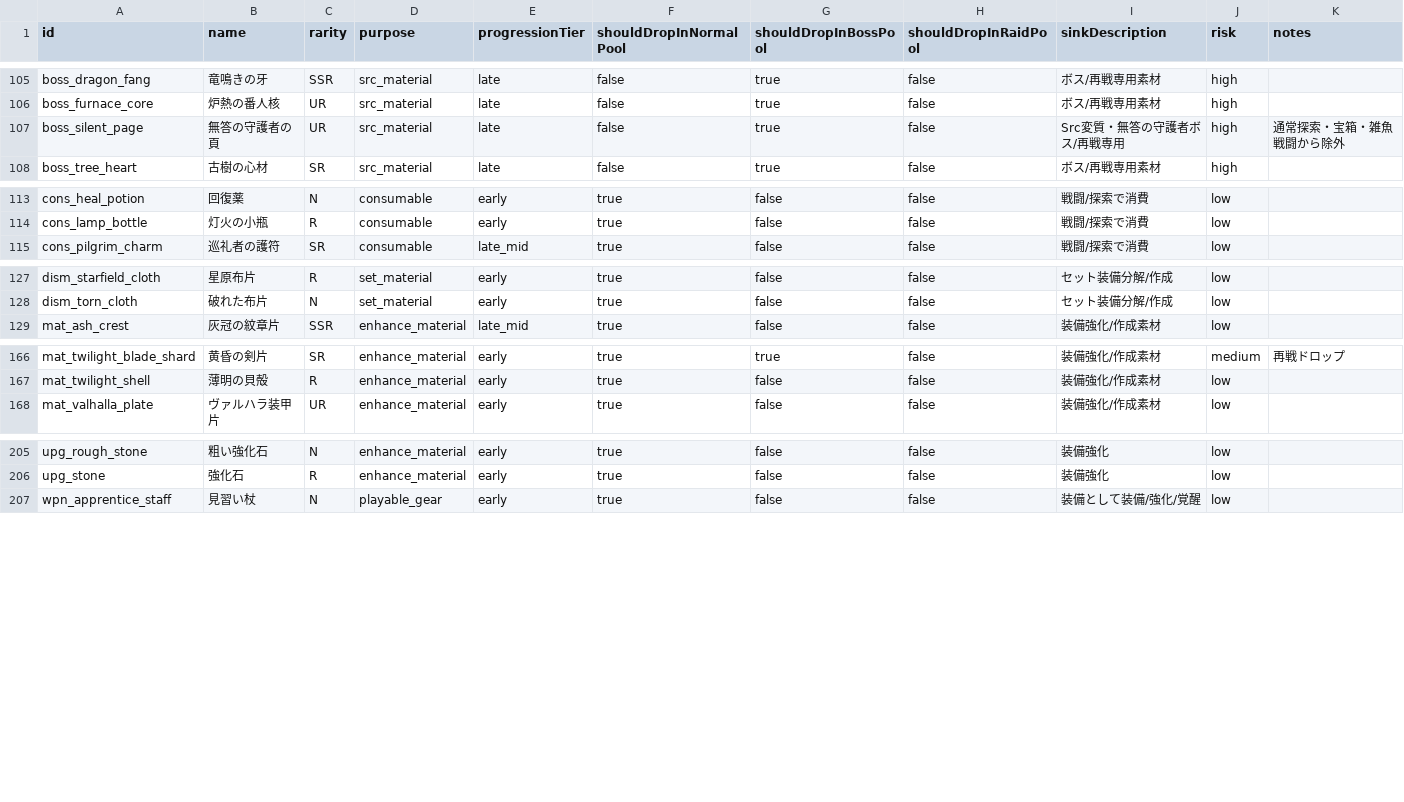
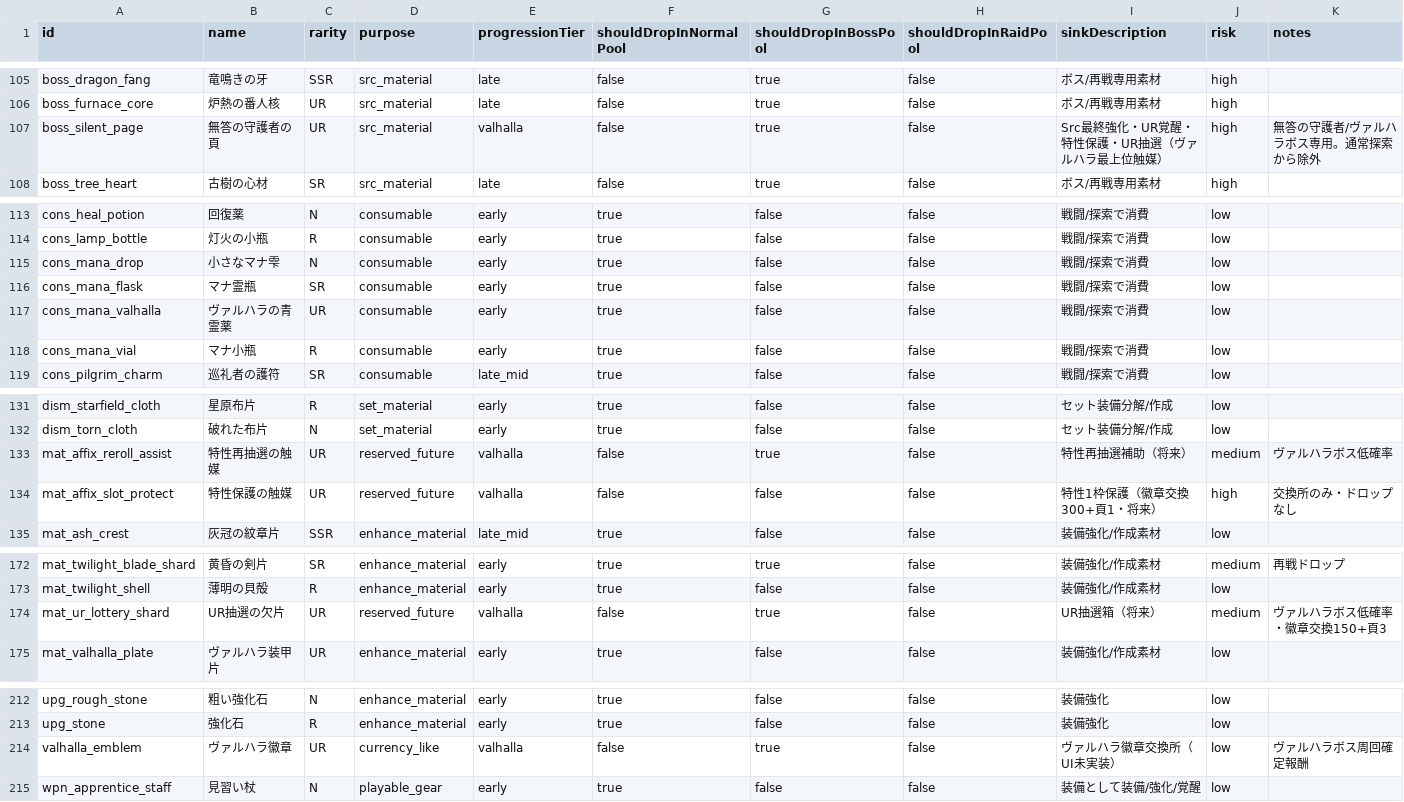
Before and after one commit to ysakoregapro-cpu/ashen-pilgrimage-bot, a CSV file: reports/item-purpose-audit.csv, drawn as a sheet; only a part is shown, gaps mark what is left out.

Commit message:
add mana consumables and fix src effective stats

```diff
--- a/reports/item-purpose-audit.csv
+++ b/reports/item-purpose-audit.csv
@@ -106,3 +106,3 @@ boss_dragon_fang,竜鳴きの牙,SSR,src_material,late,false,true,false,ボス/
 boss_furnace_core,炉熱の番人核,UR,src_material,late,false,true,false,ボス/再戦専用素材,high,
-boss_silent_page,無答の守護者の頁,UR,src_material,late,false,true,false,Src変質・無答の守護者ボス/再戦専用,high,通常探索・宝箱・雑魚戦闘から除外
+boss_silent_page,無答の守護者の頁,UR,src_material,valhalla,false,true,false,Src最終強化・UR覚醒・特性保護・UR抽選（ヴァルハラ最上位触媒）,high,無答の守護者/ヴァルハラボス専用。通常探索から除外
 boss_tree_heart,古樹の心材,SR,src_material,late,false,true,false,ボス/再戦専用素材,high,
@@ -114,2 +114,6 @@ cons_heal_potion,回復薬,N,consumable,early,true,false,false,戦闘/探索で
 cons_lamp_bottle,灯火の小瓶,R,consumable,early,true,false,false,戦闘/探索で消費,low,
+cons_mana_drop,小さなマナ雫,N,consumable,early,true,false,false,戦闘/探索で消費,low,
+cons_mana_flask,マナ霊瓶,SR,consumable,early,true,false,false,戦闘/探索で消費,low,
+cons_mana_valhalla,ヴァルハラの青霊薬,UR,consumable,early,true,false,false,戦闘/探索で消費,low,
+cons_mana_vial,マナ小瓶,R,consumable,early,true,false,false,戦闘/探索で消費,low,
 cons_pilgrim_charm,巡礼者の護符,SR,consumable,late_mid,true,false,false,戦闘/探索で消費,low,
@@ -128,2 +132,4 @@ dism_starfield_cloth,星原布片,R,set_material,early,true,false,false,セッ
 dism_torn_cloth,破れた布片,N,set_material,early,true,false,false,セット装備分解/作成,low,
+mat_affix_reroll_assist,特性再抽選の触媒,UR,reserved_future,valhalla,false,true,false,特性再抽選補助（将来）,medium,ヴァルハラボス低確率
+mat_affix_slot_protect,特性保護の触媒,UR,reserved_future,valhalla,false,false,false,特性1枠保護（徽章交換300+頁1・将来）,high,交換所のみ・ドロップなし
 mat_ash_crest,灰冠の紋章片,SSR,enhance_material,late_mid,true,false,false,装備強化/作成素材,low,
@@ -167,2 +173,3 @@ mat_twilight_blade_shard,黄昏の剣片,SR,enhance_material,early,true,true,fal
 mat_twilight_shell,薄明の貝殻,R,enhance_material,early,true,false,false,装備強化/作成素材,low,
+mat_ur_lottery_shard,UR抽選の欠片,UR,reserved_future,valhalla,false,true,false,UR抽選箱（将来）,medium,ヴァルハラボス低確率・徽章交換150+頁3
 mat_valhalla_plate,ヴァルハラ装甲片,UR,enhance_material,early,true,false,false,装備強化/作成素材,low,
@@ -206,2 +213,3 @@ upg_rough_stone,粗い強化石,N,enhance_material,early,true,false,false,装備
 upg_stone,強化石,R,enhance_material,early,true,false,false,装備強化,low,
+valhalla_emblem,ヴァルハラ徽章,UR,currency_like,valhalla,false,true,false,ヴァルハラ徽章交換所（UI未実装）,low,ヴァルハラボス周回確定報酬
 wpn_apprentice_staff,見習い杖,N,playable_gear,early,true,false,false,装備として装備/強化/覚醒,low,
```
Also changed, not shown: reports/economy-reward-balance-summary.csv, reports/guide/items.csv, 50 other files.
